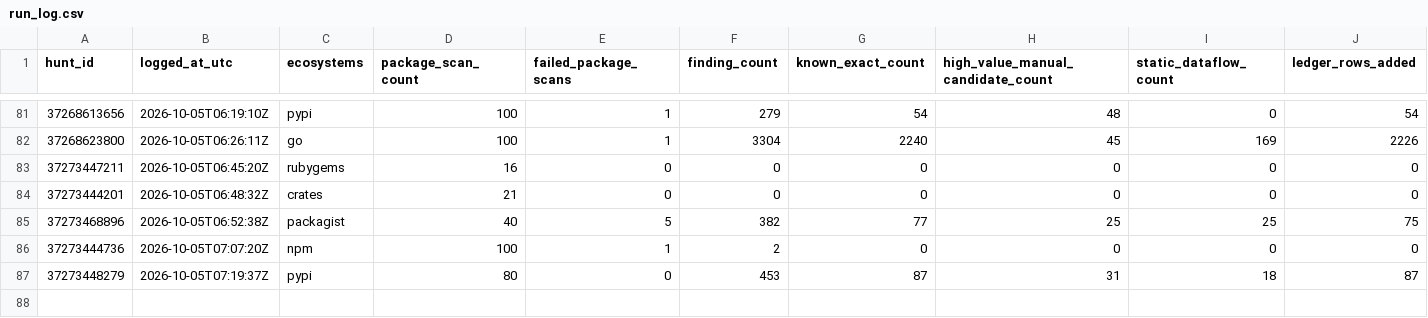
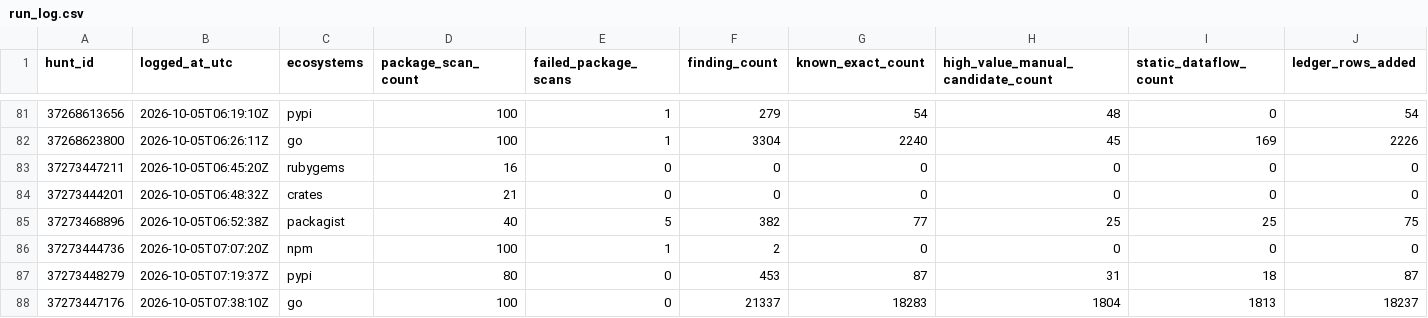
Before and after one commit to OpenSource-For-Freedom/Huginn, a CSV file: ledger/run_log.csv, drawn as a sheet; only a part is shown, gaps mark what is left out; rows hold the shown columns only; the diff names each change by its address in the sheet, - before the commit and + after, or states it on an @@ line.

```diff
--- a/ledger/run_log.csv
+++ b/ledger/run_log.csv
+row 88: 37273447176 | 2026-10-05T07:38:10Z | go | 100 | 0 | 21337 | 18283 | 1804 | 1813 | 18237
```
Also changed, not shown: ledger/cve_ledger/packagist-b.csv, ledger/cve_ledger/pypi-0.csv, 24 other files.
